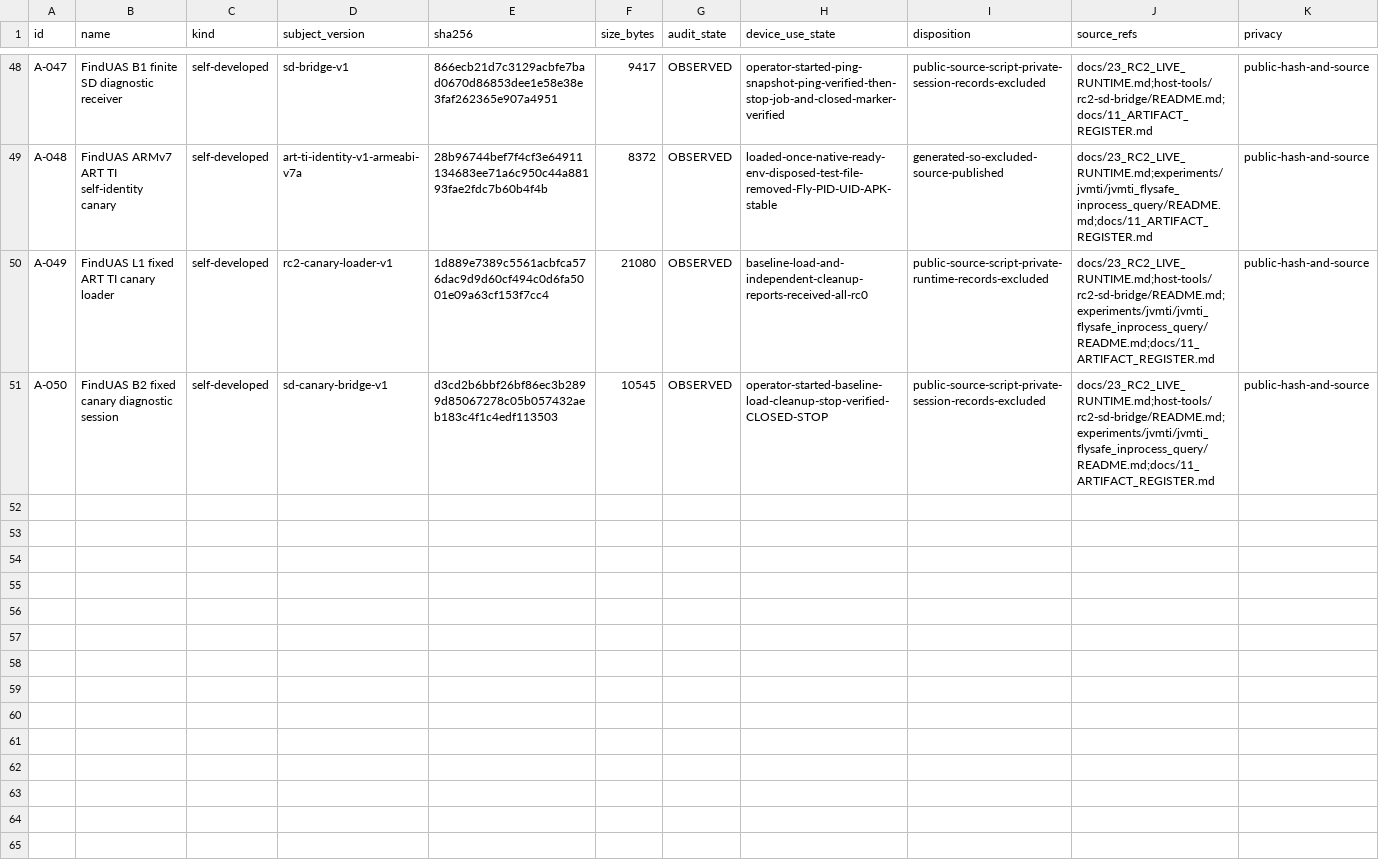
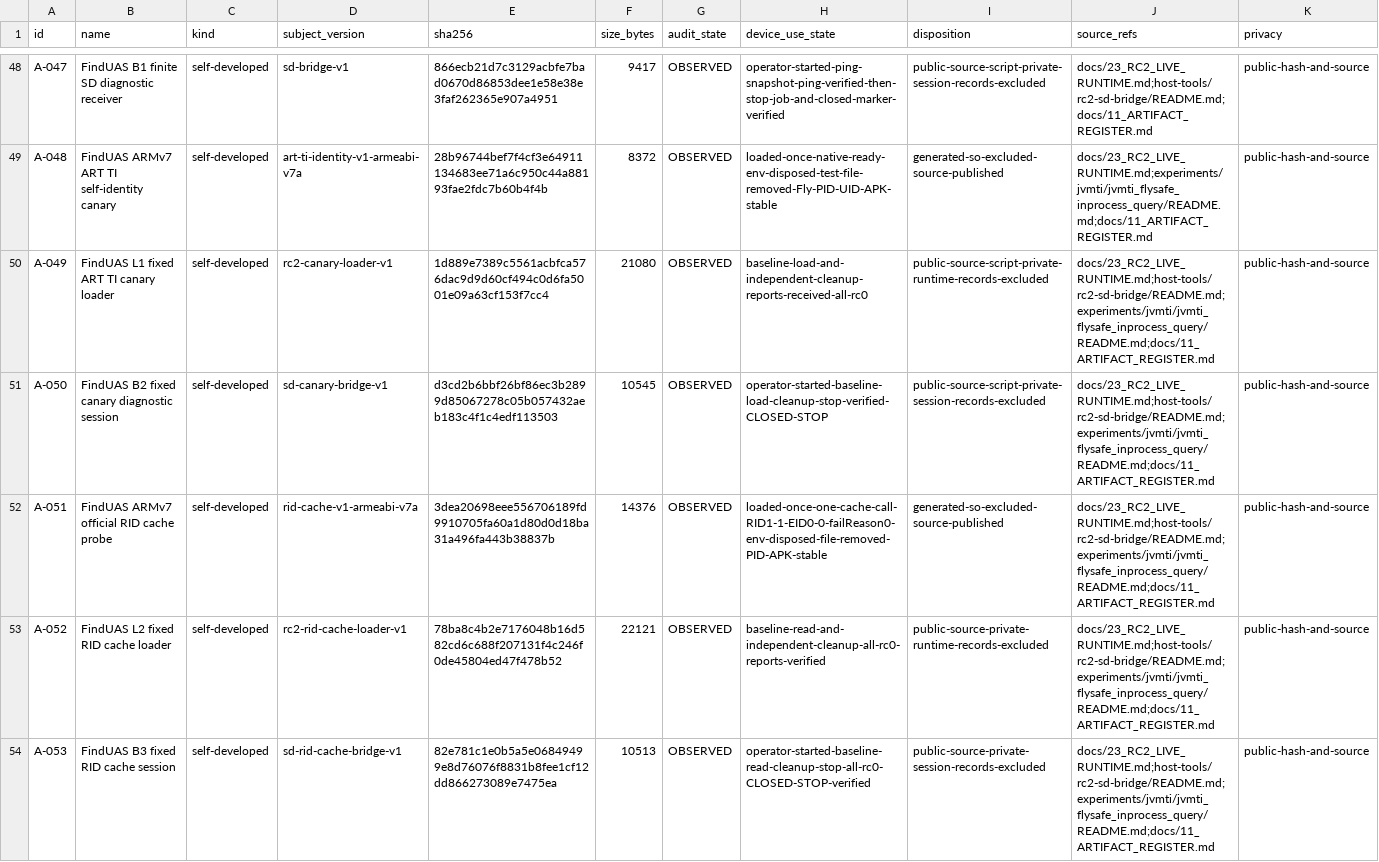
Before and after one commit to Sapphire-Rapids/DJI-RC2-Mini5Pro-Research, a CSV file: evidence/artifacts.csv, drawn as a sheet; only a part is shown, gaps mark what is left out; the diff names each change by its address in the sheet, - before the commit and + after, or states it on an @@ line.

```diff
--- a/evidence/artifacts.csv
+++ b/evidence/artifacts.csv
+row 52: A-051 | FindUAS ARMv7 official RID cache probe | self-developed | rid-cache-v1-armeabi-v7a | 3dea20698eee556706189fd9910705fa60a1d80d0d18ba31a496fa443b38837b | 14376 | OBSERVED | loaded-once-one-cache-call-RID1-1-EID0-0-failReason0-env-disposed-file-removed-PID-APK-stable | generated-so-excluded-source-published | docs/23_RC2_LIVE_RUNTIME.md;host-tools/rc2-sd-bridge/README.md;experiments/jvmti/jvmti_flysafe_inprocess_query/README.md;docs/11_ARTIFACT_REGISTER.md | public-hash-and-source
+row 53: A-052 | FindUAS L2 fixed RID cache loader | self-developed | rc2-rid-cache-loader-v1 | 78ba8c4b2e7176048b16d582cd6c688f207131f4c246f0de45804ed47f478b52 | 22121 | OBSERVED | baseline-read-and-independent-cleanup-all-rc0-reports-verified | public-source-private-runtime-records-excluded | docs/23_RC2_LIVE_RUNTIME.md;host-tools/rc2-sd-bridge/README.md;experiments/jvmti/jvmti_flysafe_inprocess_query/README.md;docs/11_ARTIFACT_REGISTER.md | public-hash-and-source
+row 54: A-053 | FindUAS B3 fixed RID cache session | self-developed | sd-rid-cache-bridge-v1 | 82e781c1e0b5a5e06849499e8d76076f8831b8fee1cf12dd866273089e7475ea | 10513 | OBSERVED | operator-started-baseline-read-cleanup-stop-all-rc0-CLOSED-STOP-verified | public-source-private-session-records-excluded | docs/23_RC2_LIVE_RUNTIME.md;host-tools/rc2-sd-bridge/README.md;experiments/jvmti/jvmti_flysafe_inprocess_query/README.md;docs/11_ARTIFACT_REGISTER.md | public-hash-and-source
```
Also changed, not shown: evidence/claims.csv, 26 other files.
